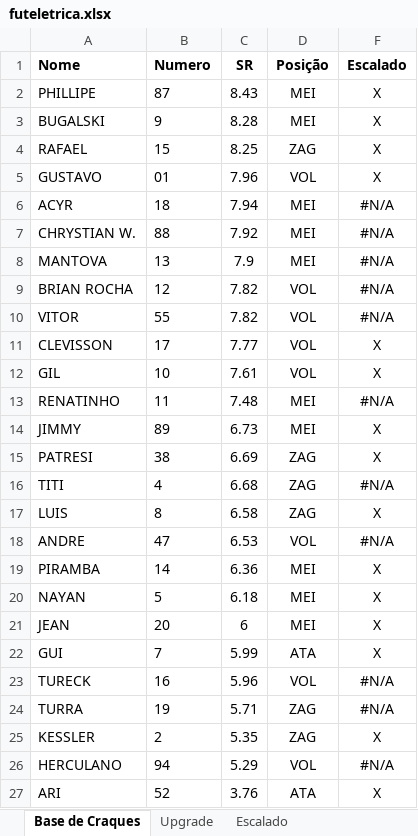
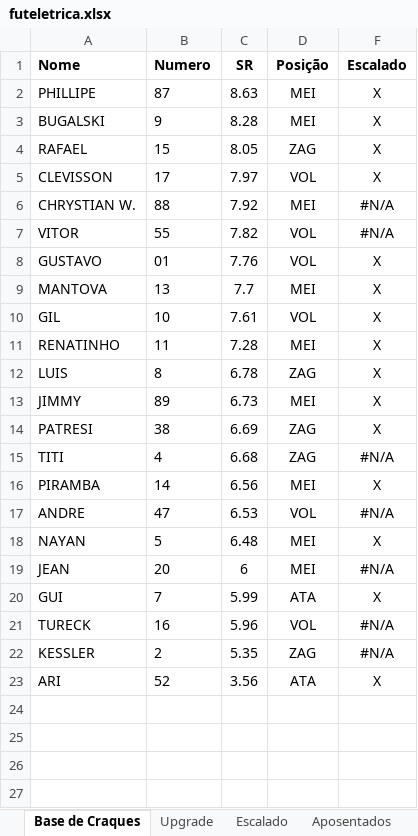
Before and after one commit to reinatinho/futeletrica, an Excel workbook: futeletrica.xlsx, sheet Base de Craques, drawn as a sheet; values as stored, in another font and other column widths than the file's, no borders; conditional formats not drawn; removed rows and columns are numbered as before the commit, all else as after; the diff names each change by its address in the sheet, - before the commit and + after, or states it on an @@ line.

```diff
--- a/futeletrica.xlsx (sheet Base de Craques)
+++ b/futeletrica.xlsx (sheet Base de Craques)
+sheet tab: Aposentados
-C2 (SR): 8.43
+C2 (SR): 8.63
-C4 (SR): 8.25
+C4 (SR): 8.05
-row 5: GUSTAVO | 01 | 7.96 | VOL | X
-row 6: ACYR | 18 | 7.94 | MEI | #N/A
+row 5: CLEVISSON | 17 | 7.97 | VOL | X
-row 8: MANTOVA | 13 | 7.9 | MEI | #N/A
-row 9: BRIAN ROCHA | 12 | 7.82 | VOL | #N/A
-row 11: CLEVISSON | 17 | 7.77 | VOL | X
+row 8: GUSTAVO | 01 | 7.76 | VOL | X
+row 9: MANTOVA | 13 | 7.7 | MEI | X
-C11 (SR): 7.48
+C11 (SR): 7.28
-F11 (Escalado): #N/A
+F11 (Escalado): X
+row 12: LUIS | 8 | 6.78 | ZAG | X
-row 17: LUIS | 8 | 6.58 | ZAG | X
+row 16: PIRAMBA | 14 | 6.56 | MEI | X
-row 19: PIRAMBA | 14 | 6.36 | MEI | X
-C18 (SR): 6.18
+C18 (SR): 6.48
-F19 (Escalado): X
+F19 (Escalado): #N/A
-row 24: TURRA | 19 | 5.71 | ZAG | #N/A
-F22 (Escalado): X
+F22 (Escalado): #N/A
-row 26: HERCULANO | 94 | 5.29 | VOL | #N/A
-C23 (SR): 3.76
+C23 (SR): 3.56
```
Also changed, not shown: sheet Upgrade, sheet Escalado, formulas that keep their value, hidden cells.
